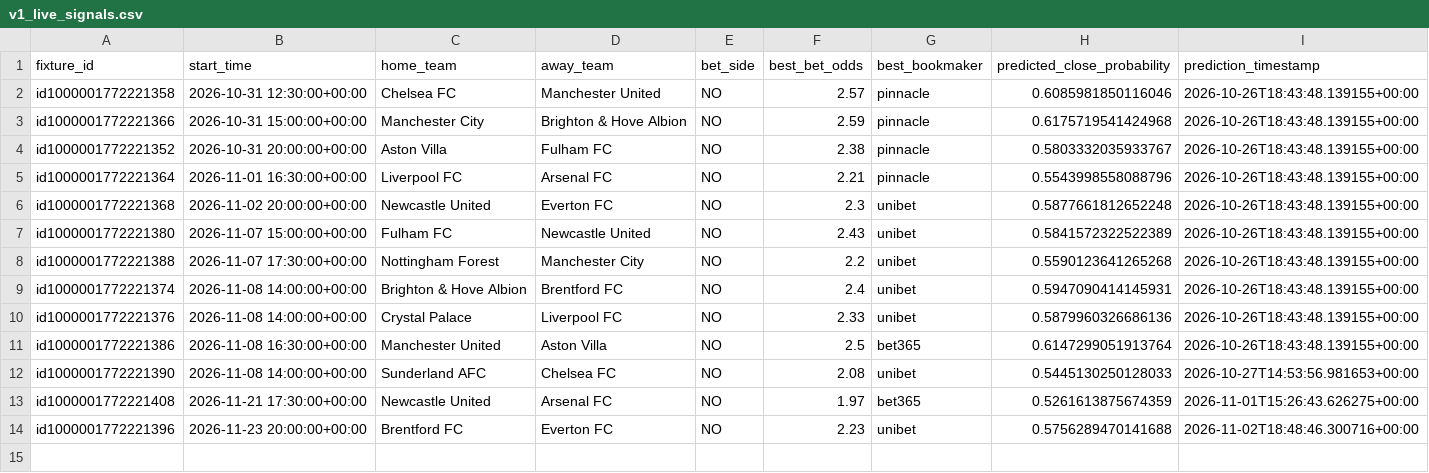
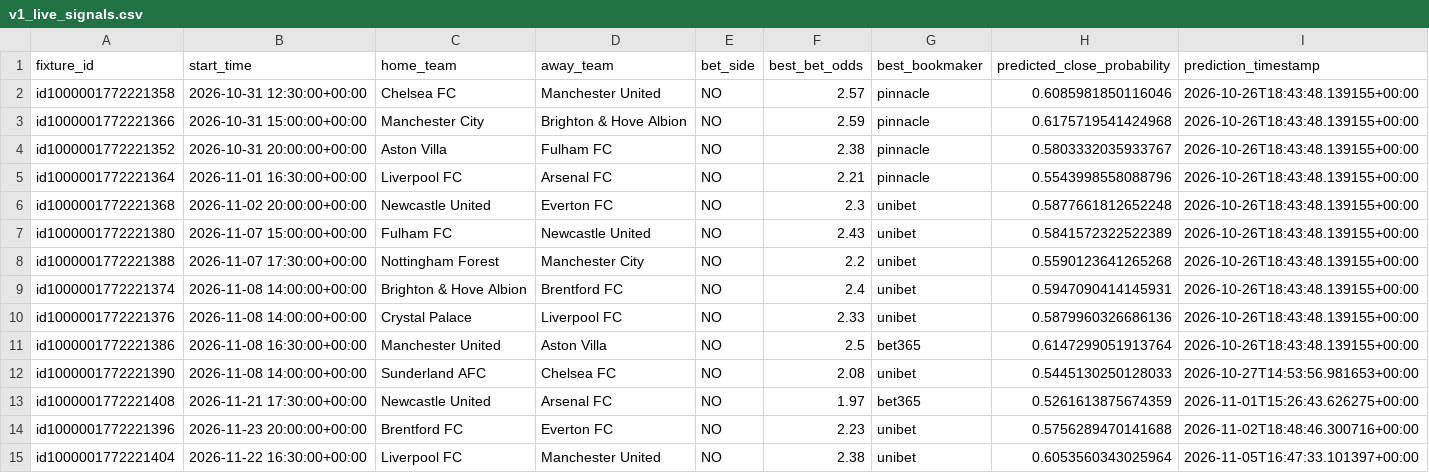
Before and after one commit to sebass80s/sportsbetting, a CSV file: docs/v1_live_signals.csv, drawn as a sheet; the diff names each change by its address in the sheet, - before the commit and + after, or states it on an @@ line.

```diff
--- a/docs/v1_live_signals.csv
+++ b/docs/v1_live_signals.csv
+row 15: id1000001772221404 | 2026-11-22 16:30:00+00:00 | Liverpool FC | Manchester United | NO | 2.38 | unibet | 0.6053560343025964 | 2026-11-05T16:47:33.101397+00:00
```
